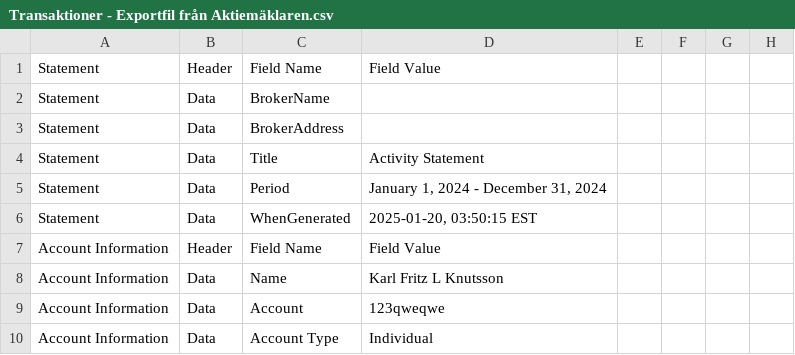
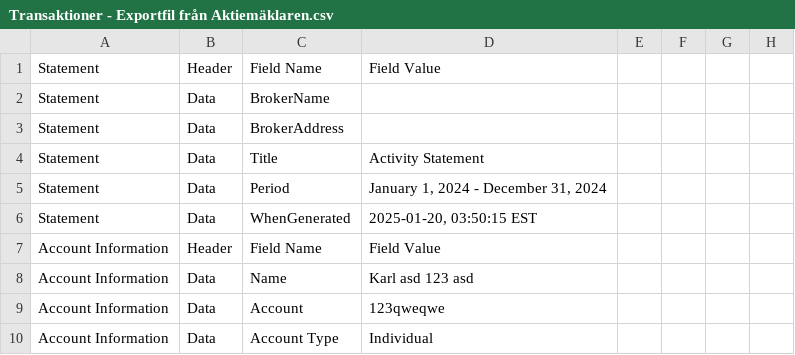
Before and after one commit to JFI12/K4_declaration_writer, a CSV file: Resources/Transaktioner - Exportfil från Aktiemäklaren.csv, drawn as a sheet; only a part is shown; the diff names each change by its address in the sheet, - before the commit and + after, or states it on an @@ line.

Commit message:
Update Transaktioner - Exportfil från Aktiemäklaren.csv

```diff
--- a/Resources/Transaktioner - Exportfil från Aktiemäklaren.csv
+++ b/Resources/Transaktioner - Exportfil från Aktiemäklaren.csv
-D8: Karl Fritz L Knutsson
+D8: Karl asd 123 asd
```
